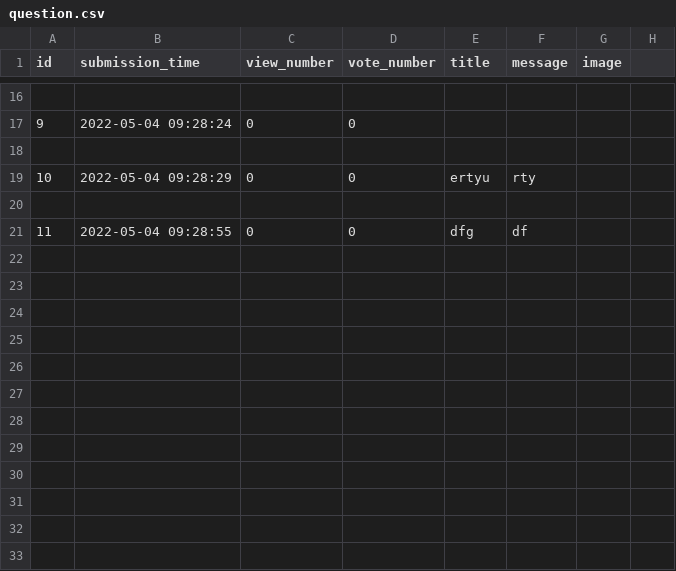
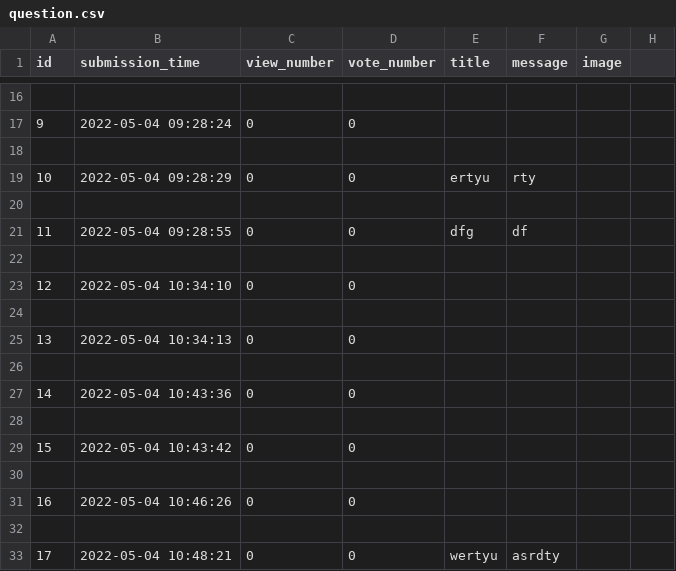
Before and after one commit to MadalinaDumitrascu/AskMate1, a CSV file: sample_data/question.csv, drawn as a sheet; only a part is shown, gaps mark what is left out.

```diff
--- a/sample_data/question.csv
+++ b/sample_data/question.csv
@@ -21 +21,13 @@ id,submission_time,view_number,vote_number,title,message,image
 11,2022-05-04 09:28:55,0,0,dfg,df,
+
+12,2022-05-04 10:34:10,0,0,,,
+
+13,2022-05-04 10:34:13,0,0,,,
+
+14,2022-05-04 10:43:36,0,0,,,
+
+15,2022-05-04 10:43:42,0,0,,,
+
+16,2022-05-04 10:46:26,0,0,,,
+
+17,2022-05-04 10:48:21,0,0,wertyu,asrdty,
```
Also changed, not shown: 3 other files.
